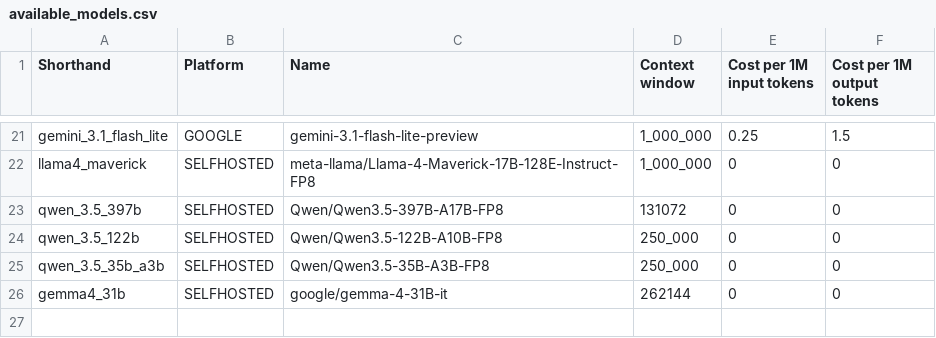
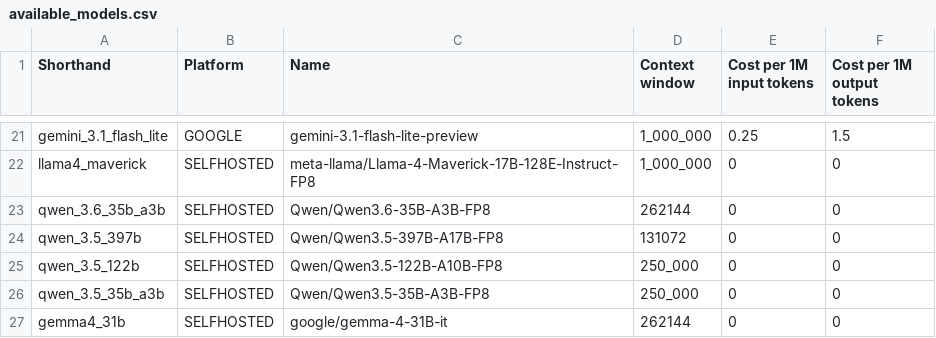
Before and after one commit to CptK/mafc-blueprint-learning, a CSV file: config/available_models.csv, drawn as a sheet; only a part is shown, gaps mark what is left out; the diff names each change by its address in the sheet, - before the commit and + after, or states it on an @@ line.

```diff
--- a/config/available_models.csv
+++ b/config/available_models.csv
+row 23: qwen_3.6_35b_a3b | SELFHOSTED | Qwen/Qwen3.6-35B-A3B-FP8 | 262144 | 0 | 0
```
Also changed, not shown: 2 other files.
